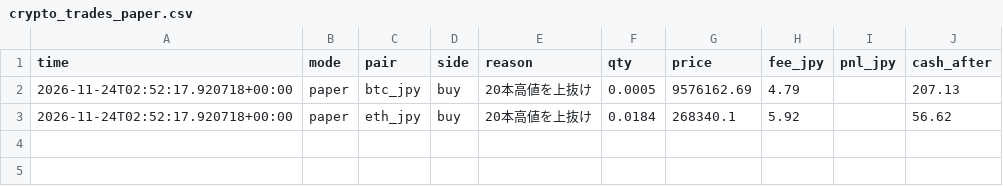
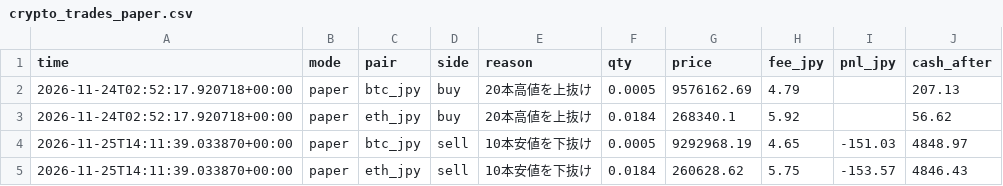
Before and after one commit to UCjapan2891/For_Claude_M, a CSV file: records/crypto_trades_paper.csv, drawn as a sheet; the diff names each change by its address in the sheet, - before the commit and + after, or states it on an @@ line.

```diff
--- a/records/crypto_trades_paper.csv
+++ b/records/crypto_trades_paper.csv
+row 4: 2026-11-25T14:11:39.033870+00:00 | paper | btc_jpy | sell | 10本安値を下抜け | 0.0005 | 9292968.19 | 4.65 | -151.03 | 4848.97
+row 5: 2026-11-25T14:11:39.033870+00:00 | paper | eth_jpy | sell | 10本安値を下抜け | 0.0184 | 260628.62 | 5.75 | -153.57 | 4846.43
```
Also changed, not shown: records/crypto_equity_paper.csv, 2 other files.
